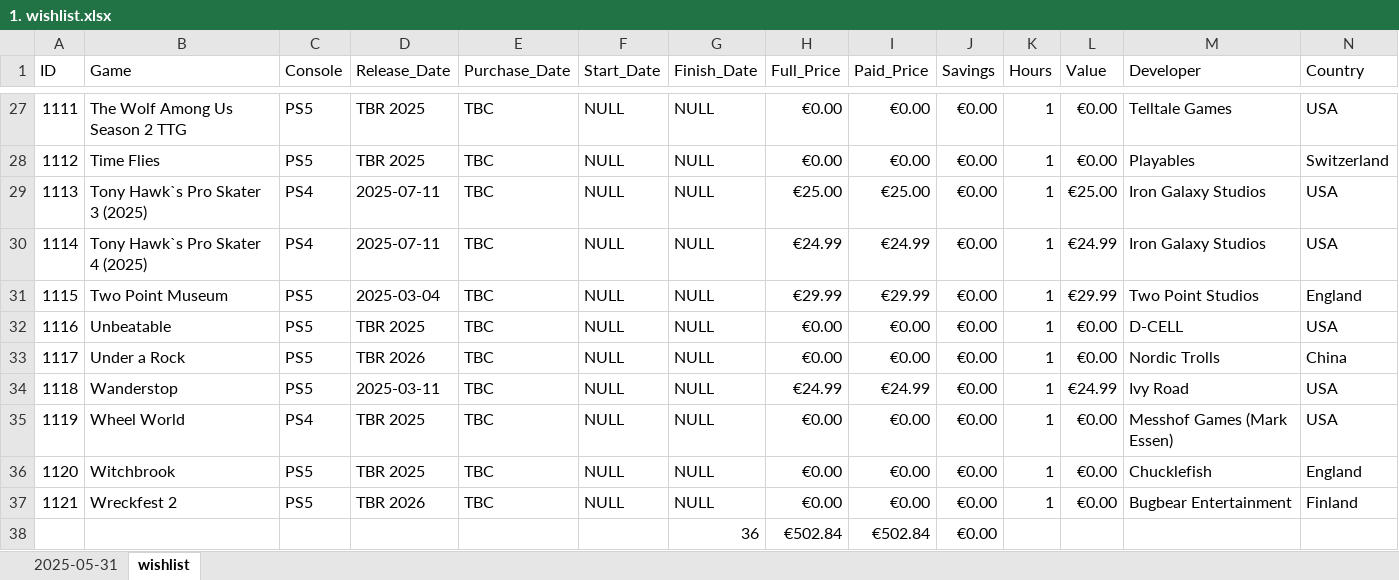
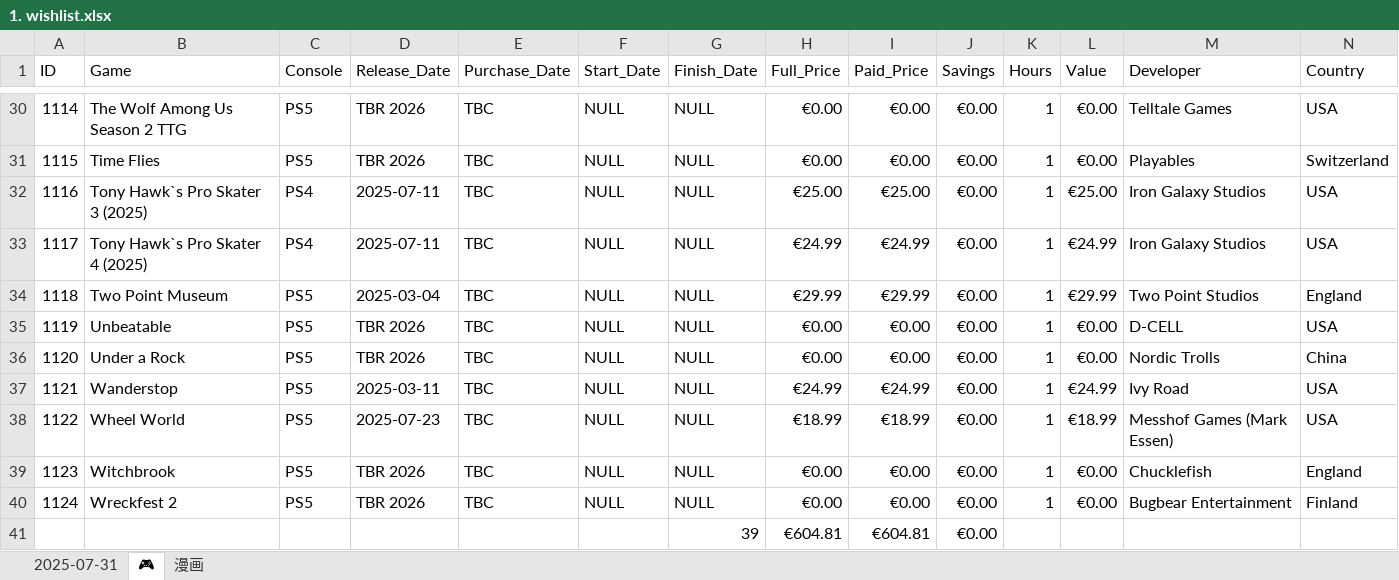
Before and after one commit to hoffjager/databases, an Excel workbook: playstation/output/1. wishlist.xlsx, sheet 🎮, drawn as a sheet; only a part is shown, gaps mark what is left out; values as stored, in another font and other column widths than the file's, no cell formats; charts and pictures not drawn; removed rows and columns are numbered as before the commit, all else as after; the diff covers the shown part only; the diff names each change by its address in the sheet, - before the commit and + after, or states it on an @@ line.

```diff
--- a/playstation/output/1. wishlist.xlsx (sheet 🎮)
+++ b/playstation/output/1. wishlist.xlsx (sheet 🎮)
-sheet tab: 2025-05-31
+sheet tab: 2025-07-31
-sheet tab: wishlist
+sheet tab: 🎮
+sheet tab: 漫画
@@ column A (ID) renumbered between rows 4 and 40 @@
-D30:D31 (Release_Date): TBR 2025
+D30:D31 (Release_Date): TBR 2026
-D35 (Release_Date): TBR 2025
+D35 (Release_Date): TBR 2026
-C38 (Console): PS4
+C38 (Console): PS5
-D38 (Release_Date): TBR 2025
+D38 (Release_Date): 2025-07-23
-H38 (Full_Price): €0.00
+H38 (Full_Price): €18.99
-I38 (Paid_Price): €0.00
+I38 (Paid_Price): €18.99
-L38 (Value): €0.00
+L38 (Value): €18.99
-D39 (Release_Date): TBR 2025
+D39 (Release_Date): TBR 2026
-row 38:  |  |  |  |  |  | 36 | €502.84 | €502.84 | €0.00
+row 41:  |  |  |  |  |  | 39 | €604.81 | €604.81 | €0.00
```
Also changed, not shown: 7 added rows, 4 removed rows and 11 edited cells elsewhere in this sheet, sheet 2025-07-31, cell formats, formulas that keep their value, charts or pictures, playstation/output/all_data [MASTER].xlsx, playstation/output/dates_timeline.xlsx, 21 other files.
